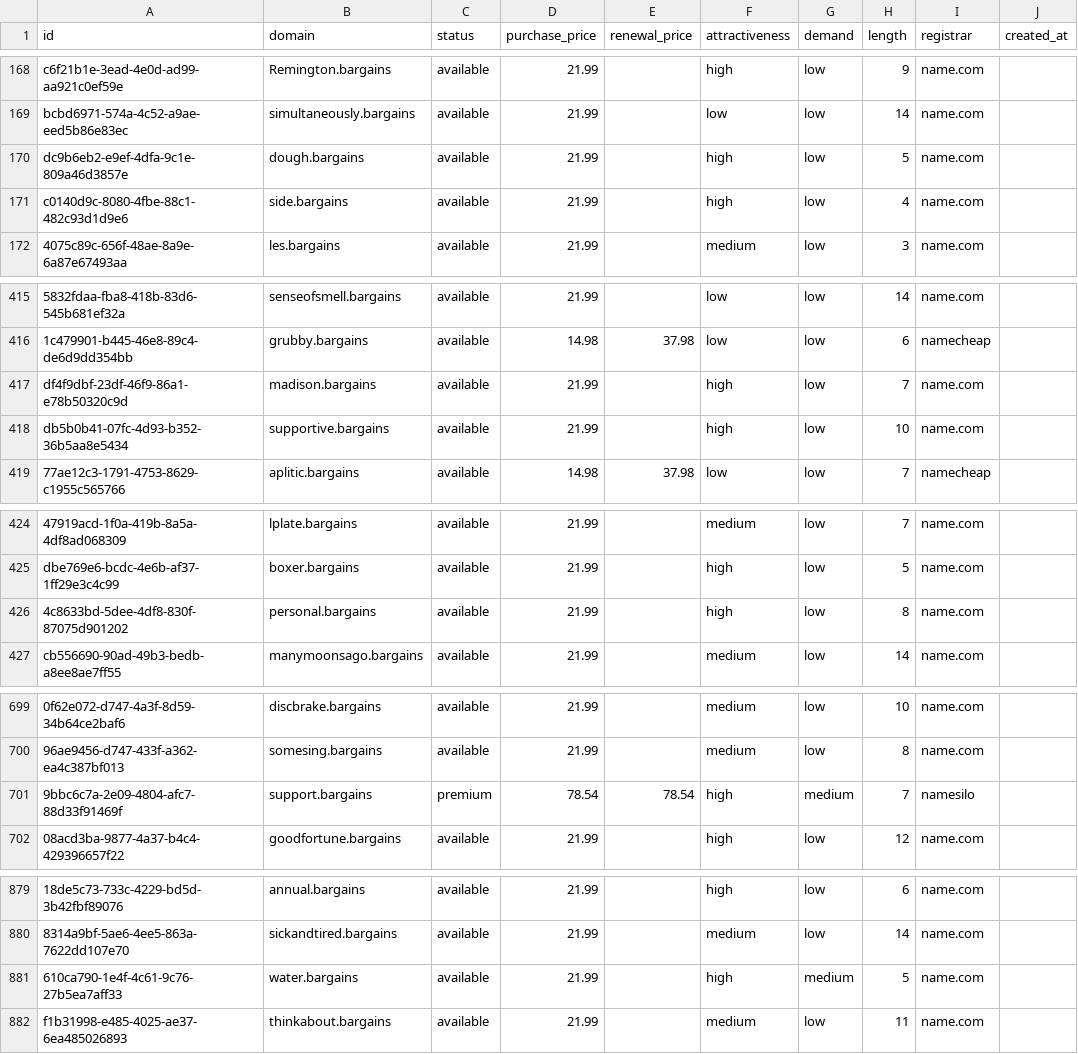
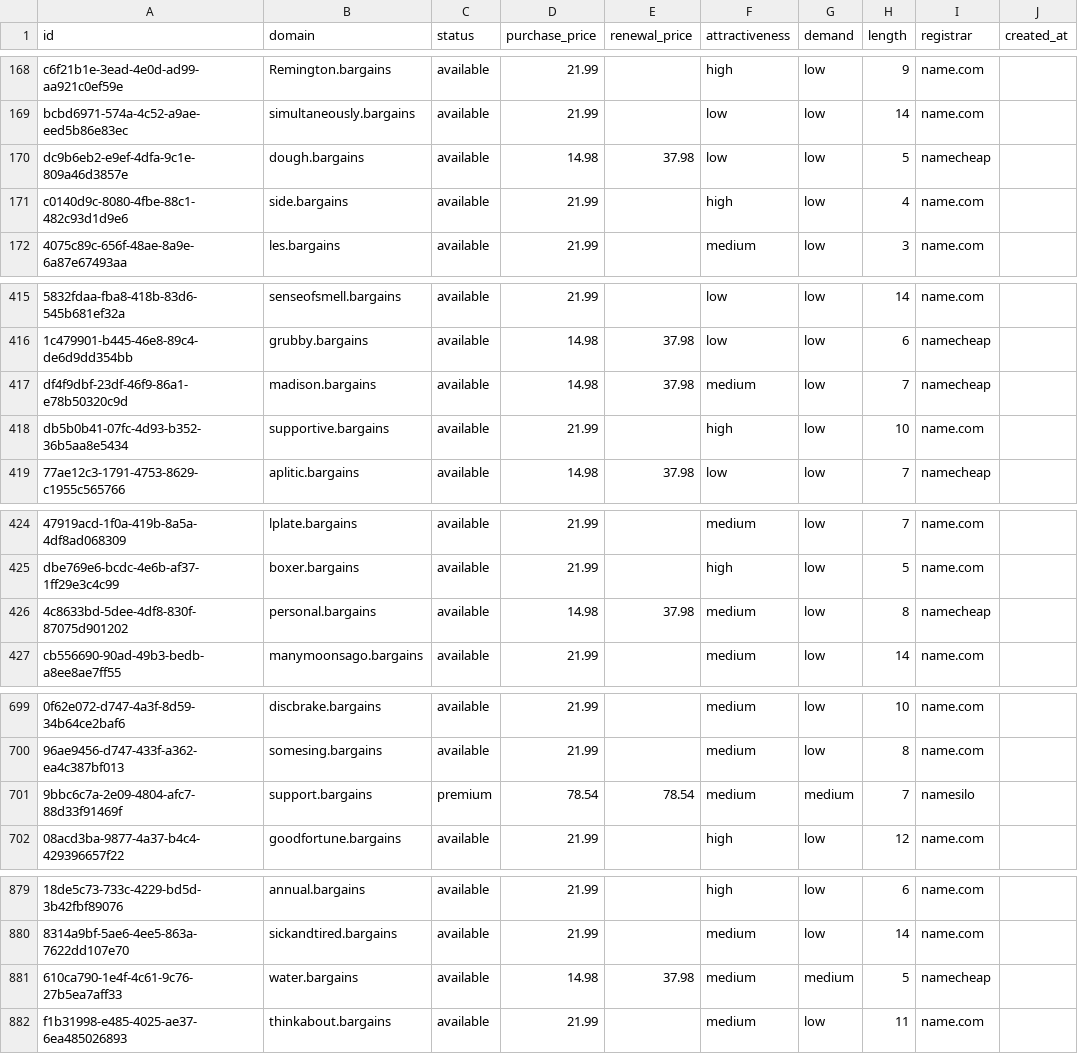
Before and after one commit to UniqueDomains/bargains-oneword-domains, a CSV file: bargains.csv, drawn as a sheet; only a part is shown, gaps mark what is left out; the diff names each change by its address in the sheet, - before the commit and + after, or states it on an @@ line.

Commit message:
Domains update

```diff
--- a/bargains.csv
+++ b/bargains.csv
-D170 (purchase_price): 21.99
+D170 (purchase_price): 14.98
-E170 (renewal_price): (empty)
+E170 (renewal_price): 37.98
-F170 (attractiveness): high
+F170 (attractiveness): low
-I170 (registrar): name.com
+I170 (registrar): namecheap
-D417 (purchase_price): 21.99
+D417 (purchase_price): 14.98
-E417 (renewal_price): (empty)
+E417 (renewal_price): 37.98
-F417 (attractiveness): high
+F417 (attractiveness): medium
-I417 (registrar): name.com
+I417 (registrar): namecheap
-D426 (purchase_price): 21.99
+D426 (purchase_price): 14.98
-E426 (renewal_price): (empty)
+E426 (renewal_price): 37.98
-F426 (attractiveness): high
+F426 (attractiveness): medium
-I426 (registrar): name.com
+I426 (registrar): namecheap
-F701 (attractiveness): high
+F701 (attractiveness): medium
-D881 (purchase_price): 21.99
+D881 (purchase_price): 14.98
-E881 (renewal_price): (empty)
+E881 (renewal_price): 37.98
-F881 (attractiveness): high
+F881 (attractiveness): medium
-I881 (registrar): name.com
+I881 (registrar): namecheap
```
Also changed, not shown: 4 other files.
